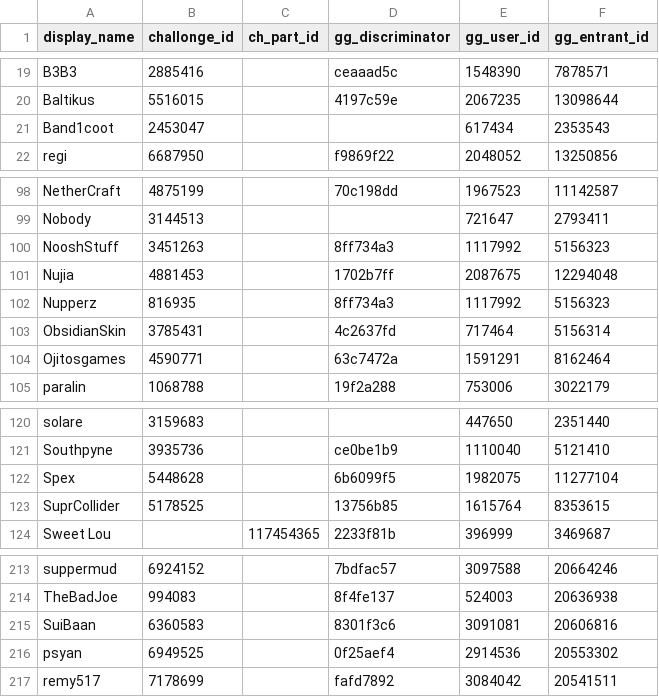
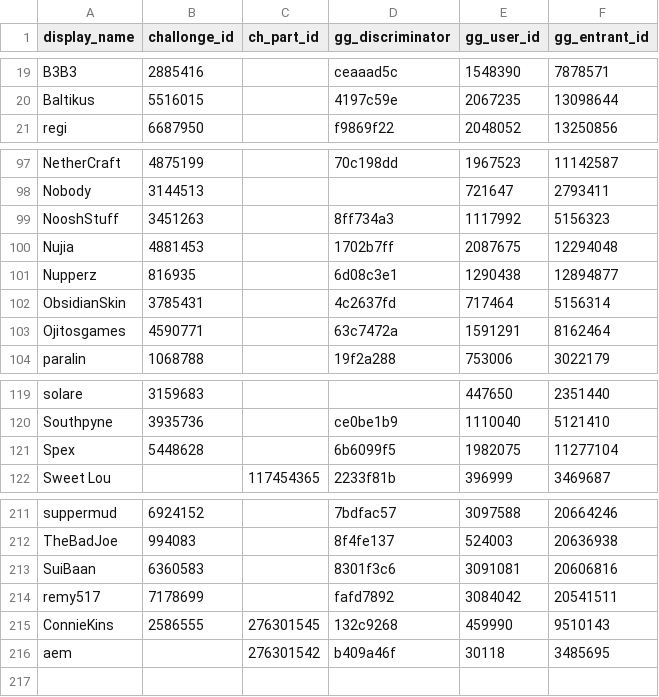
Before and after one commit to aTastyT0ast/llbpro, a CSV file: ranking-calculation/assets/el_grande_mapping.csv, drawn as a sheet; only a part is shown, gaps mark what is left out.

```diff
--- a/ranking-calculation/assets/el_grande_mapping.csv
+++ b/ranking-calculation/assets/el_grande_mapping.csv
@@ -20,3 +20,2 @@ B3B3,2885416,,ceaaad5c,1548390,7878571
 Baltikus,5516015,,4197c59e,2067235,13098644
-Band1coot,2453047,,,617434,2353543
 regi,6687950,,f9869f22,2048052,13250856
@@ -101,3 +100,3 @@ NooshStuff,3451263,,8ff734a3,1117992,5156323
 Nujia,4881453,,1702b7ff,2087675,12294048
-Nupperz,816935,,8ff734a3,1117992,5156323
+Nupperz,816935,,6d08c3e1,1290438,12894877
 ObsidianSkin,3785431,,4c2637fd,717464,5156314
@@ -122,3 +121,2 @@ Southpyne,3935736,,ce0be1b9,1110040,5121410
 Spex,5448628,,6b6099f5,1982075,11277104
-SuprCollider,5178525,,13756b85,1615764,8353615
 Sweet Lou,,117454365,2233f81b,396999,3469687
@@ -215,3 +213,4 @@ TheBadJoe,994083,,8f4fe137,524003,20636938
 SuiBaan,6360583,,8301f3c6,3091081,20606816
-psyan,6949525,,0f25aef4,2914536,20553302
 remy517,7178699,,fafd7892,3084042,20541511
+ConnieKins,2586555,276301545,132c9268,459990,9510143
+aem,,276301542,b409a46f,30118,3485695
```
Also changed, not shown: challonge/challonge_tourneys.csv, challonge/map_unregistered_challonge_parts.csv, 2 other files.
